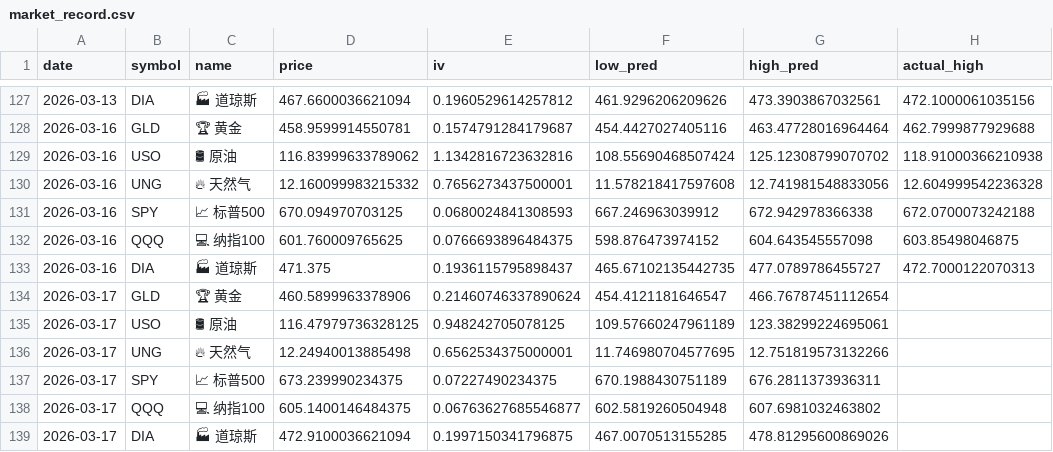
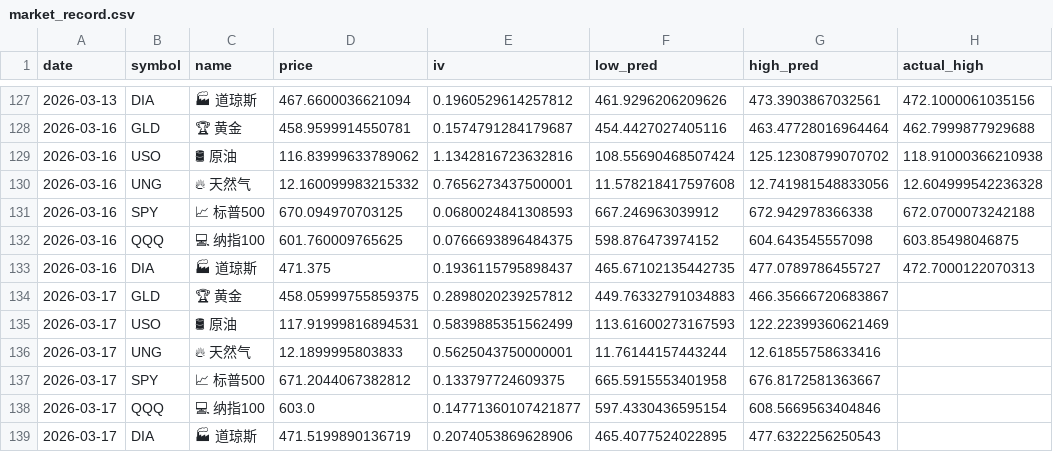
Before and after one commit to dancai1024/dancaidaily-market-Databot, a CSV file: market_record.csv, drawn as a sheet; only a part is shown, gaps mark what is left out; the diff names each change by its address in the sheet, - before the commit and + after, or states it on an @@ line.

```diff
--- a/market_record.csv
+++ b/market_record.csv
-D134 (price): 460.5899963378906
+D134 (price): 458.05999755859375
-E134 (iv): 0.21460746337890624
+E134 (iv): 0.2898020239257812
-F134 (low_pred): 454.4121181646547
+F134 (low_pred): 449.76332791034883
-G134 (high_pred): 466.76787451112654
+G134 (high_pred): 466.35666720683867
-D135 (price): 116.47979736328125
+D135 (price): 117.91999816894531
-E135 (iv): 0.948242705078125
+E135 (iv): 0.5839885351562499
-F135 (low_pred): 109.57660247961189
+F135 (low_pred): 113.61600273167593
-G135 (high_pred): 123.38299224695061
+G135 (high_pred): 122.22399360621469
-D136 (price): 12.24940013885498
+D136 (price): 12.1899995803833
-E136 (iv): 0.6562534375000001
+E136 (iv): 0.5625043750000001
-F136 (low_pred): 11.746980704577695
+F136 (low_pred): 11.76144157443244
-G136 (high_pred): 12.751819573132266
+G136 (high_pred): 12.61855758633416
-D137 (price): 673.239990234375
+D137 (price): 671.2044067382812
-E137 (iv): 0.07227490234375
+E137 (iv): 0.133797724609375
-F137 (low_pred): 670.1988430751189
+F137 (low_pred): 665.5915553401958
-G137 (high_pred): 676.2811373936311
+G137 (high_pred): 676.8172581363667
-D138 (price): 605.1400146484375
+D138 (price): 603.0
-E138 (iv): 0.06763627685546877
+E138 (iv): 0.14771360107421877
-F138 (low_pred): 602.5819260504948
+F138 (low_pred): 597.4330436595154
-G138 (high_pred): 607.6981032463802
+G138 (high_pred): 608.5669563404846
-D139 (price): 472.9100036621094
+D139 (price): 471.5199890136719
-E139 (iv): 0.1997150341796875
+E139 (iv): 0.2074053869628906
-F139 (low_pred): 467.0070513155285
+F139 (low_pred): 465.4077524022895
-G139 (high_pred): 478.81295600869026
+G139 (high_pred): 477.6322256250543
```
